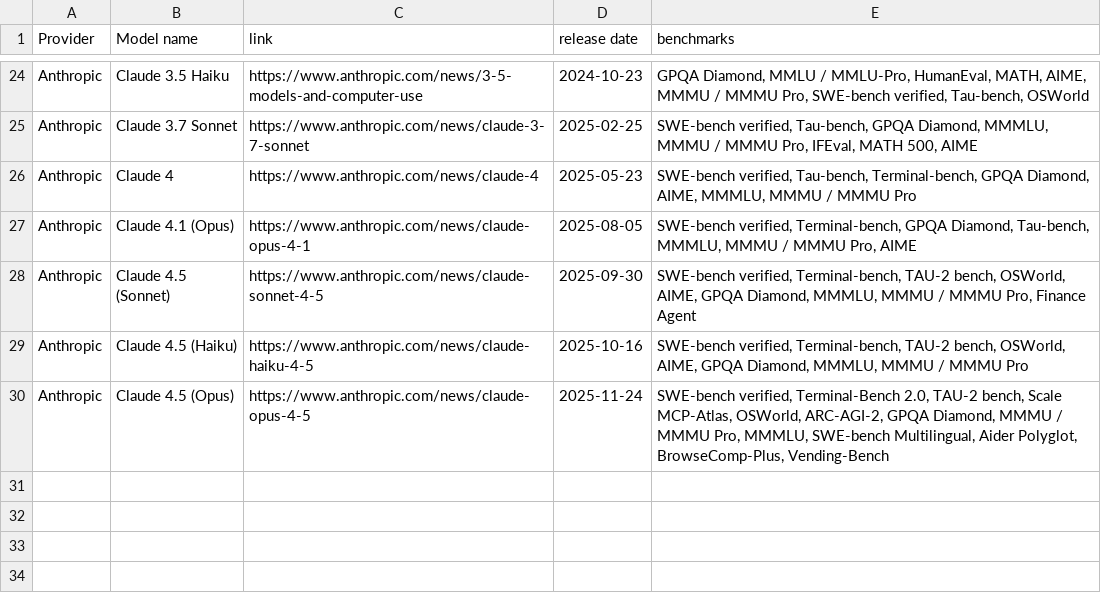
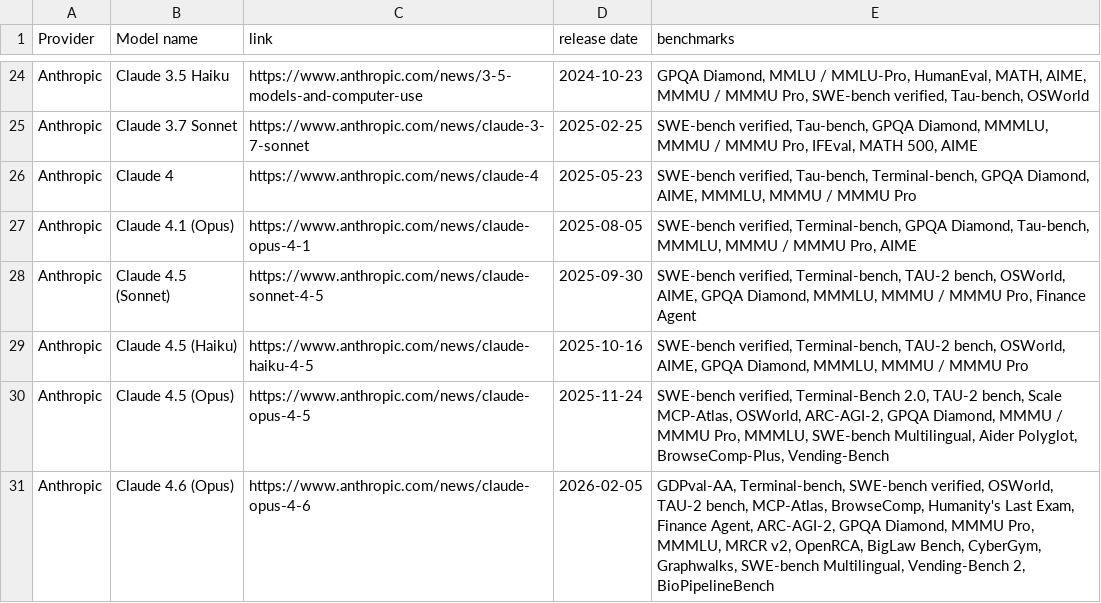
Before and after one commit to isingmodel/evolution_of_benchmarks_in_frontier_models, a CSV file: data/models.csv, drawn as a sheet; only a part is shown, gaps mark what is left out; the diff names each change by its address in the sheet, - before the commit and + after, or states it on an @@ line.

Commit message:
ADD: opus 4.6

```diff
--- a/data/models.csv
+++ b/data/models.csv
+row 31: Anthropic | Claude 4.6 (Opus) | https://www.anthropic.com/news/claude-opus-4-6 | 2026-02-05 | GDPval-AA, Terminal-bench, SWE-bench verified, OSWorld, TAU-2 bench, MCP-Atlas, BrowseComp, Humanity's Last Exam, Finance Agent, ARC-AGI-2, GPQA Diamond, MMMU Pro, MMMLU, MRCR v2, OpenRCA, BigLaw Bench, CyberGym, Graphwalks, SWE-bench Multilingual, Vending-Bench 2, BioPipelineBench
```
